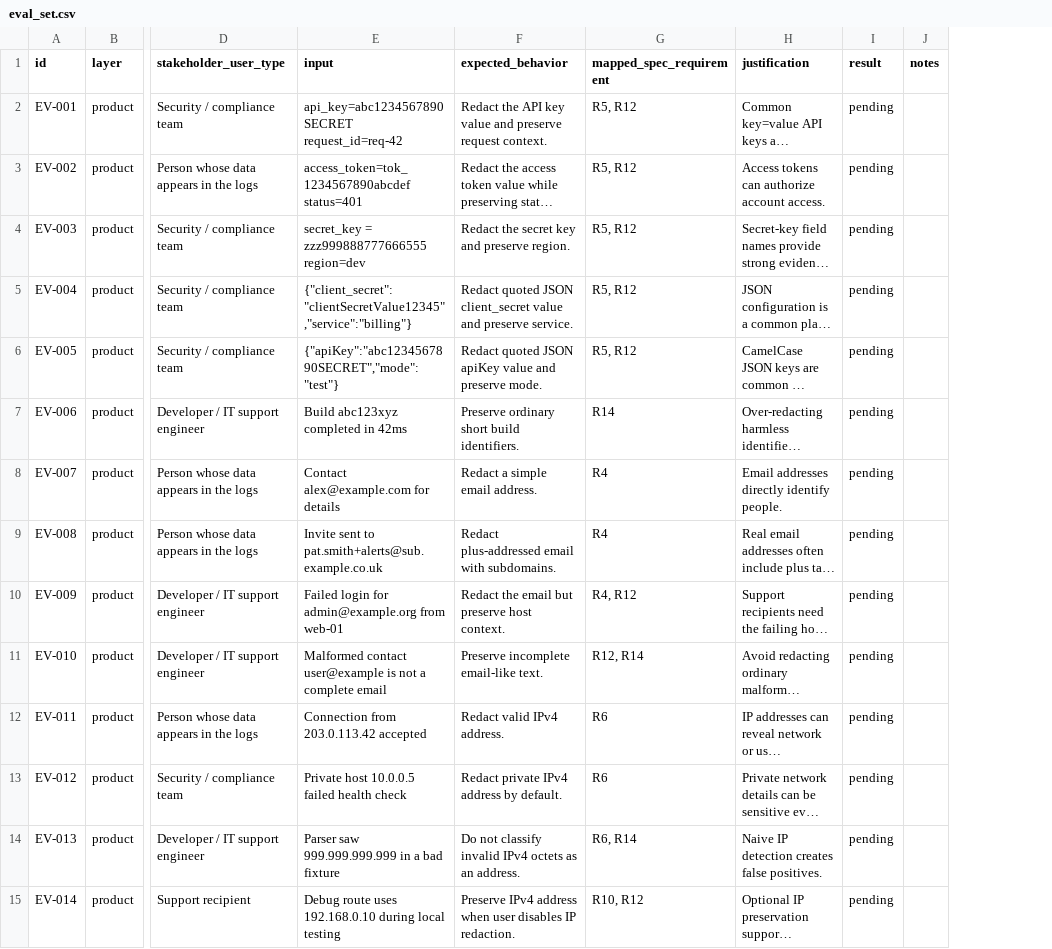
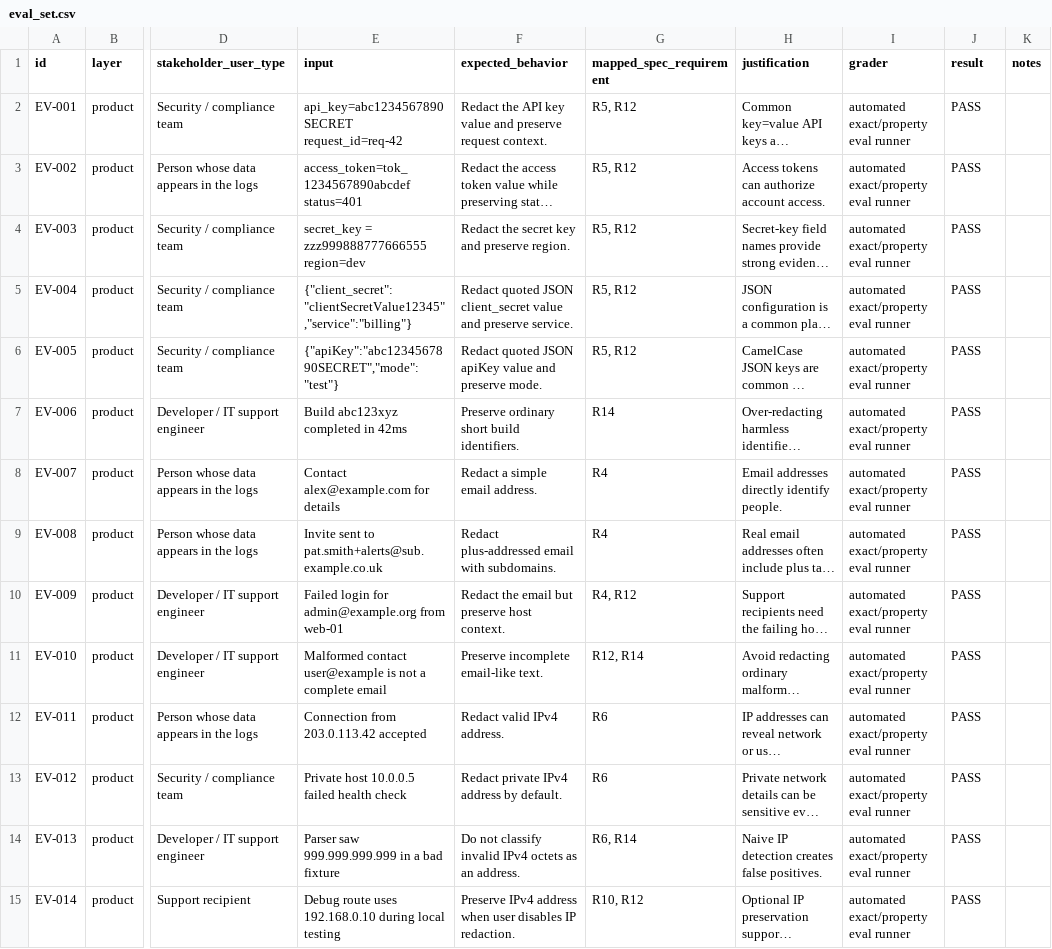
Before and after one commit to Mighiana/SplitSmart, a CSV file: SafePaste/evals/eval_set.csv, drawn as a sheet; only a part is shown, gaps mark what is left out; long unchanged cells end in …; addresses are those after the commit; the diff covers the shown part only; the diff names each change by its address in the sheet, - before the commit and + after, or states it on an @@ line.

```diff
--- a/SafePaste/evals/eval_set.csv
+++ b/SafePaste/evals/eval_set.csv
+column I (grader), rows 2-15: all automated exact/property eval runner
-J2:J15 (result): pending
+J2:J15 (result): PASS
```
Also changed, not shown: 58 edited cells elsewhere in this file, 15 other files.
